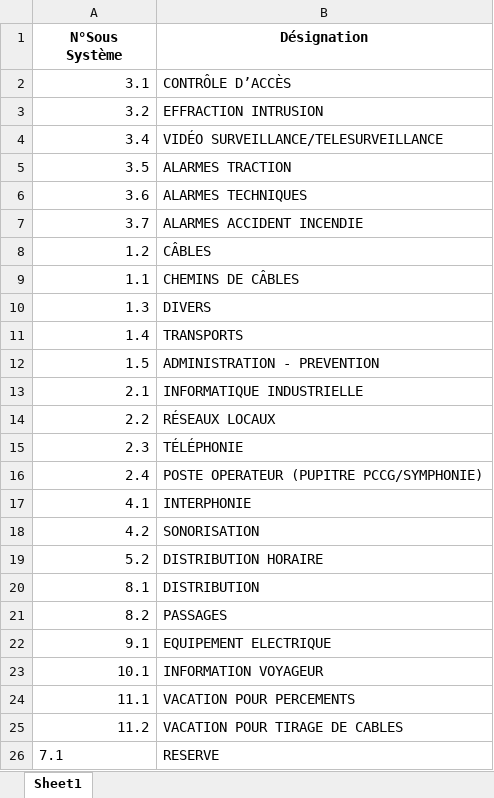
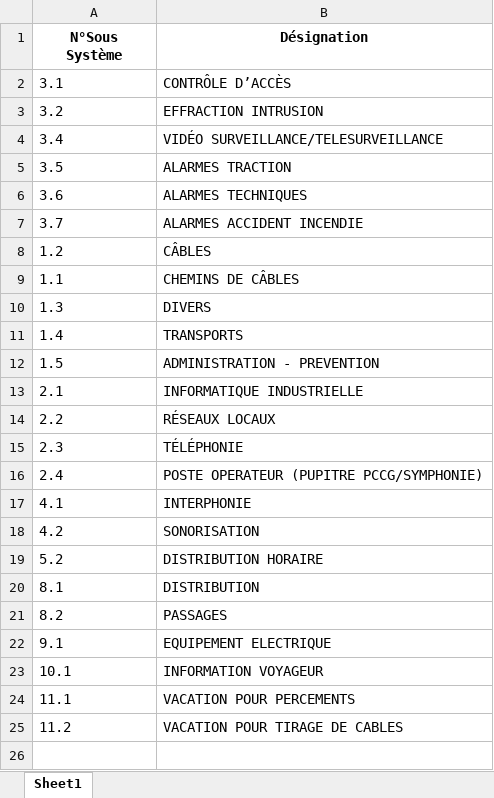
Before and after one commit to Kenza1706/outil, an Excel workbook: Sous_Systeme.xlsx, sheet Sheet1, drawn as a sheet; values as stored, in another font and other column widths than the file's, no borders; the diff names each change by its address in the sheet, - before the commit and + after, or states it on an @@ line.

```diff
--- a/Sous_Systeme.xlsx (sheet Sheet1)
+++ b/Sous_Systeme.xlsx (sheet Sheet1)
-A2:A25 alignment: right
+A2:A25 alignment: left
-row 26: 7.1 | RESERVE
```
Also changed, not shown: BPU.xlsx, Estimation.xlsx, 1 other file.
